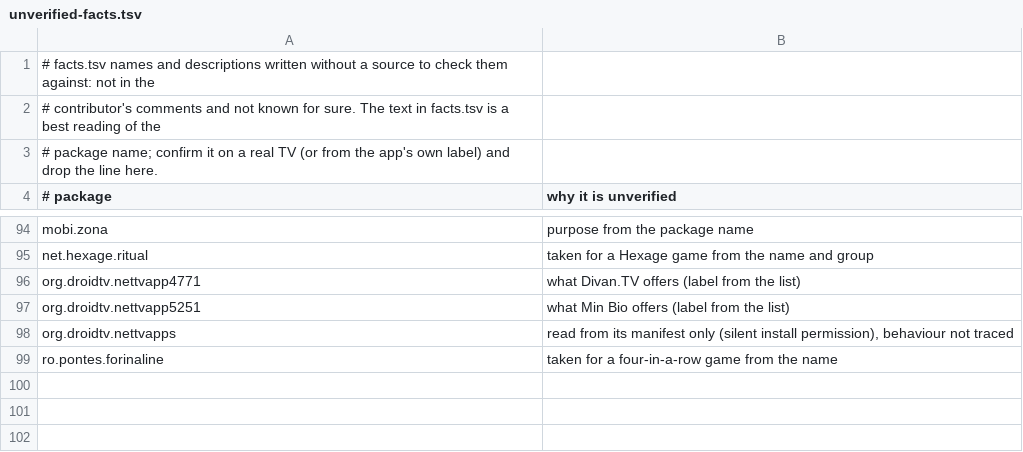
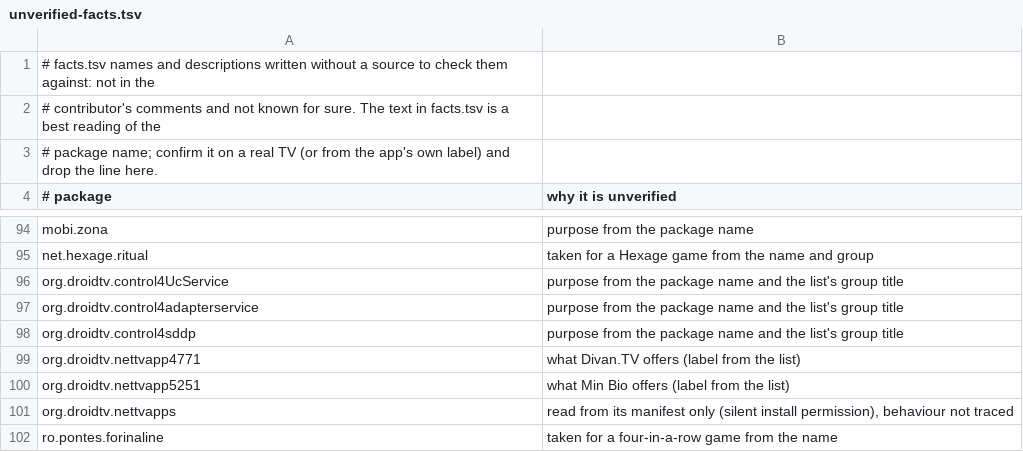
Before and after one commit to 3doxupox/cleanyourtv-app, a TSV file: core/spec/upstream-feedback/unverified-facts.tsv, drawn as a sheet; only a part is shown, gaps mark what is left out; the diff names each change by its address in the sheet, - before the commit and + after, or states it on an @@ line.

```diff
--- a/core/spec/upstream-feedback/unverified-facts.tsv
+++ b/core/spec/upstream-feedback/unverified-facts.tsv
+row 96: org.droidtv.control4UcService | purpose from the package name and the list's group title
+row 97: org.droidtv.control4adapterservice | purpose from the package name and the list's group title
+row 98: org.droidtv.control4sddp | purpose from the package name and the list's group title
```
Also changed, not shown: core/spec/src/main/resources/tv/cleanyour/core/spec/facts.tsv, core/spec/upstream-feedback/curation-notes.tsv, 6 other files.
